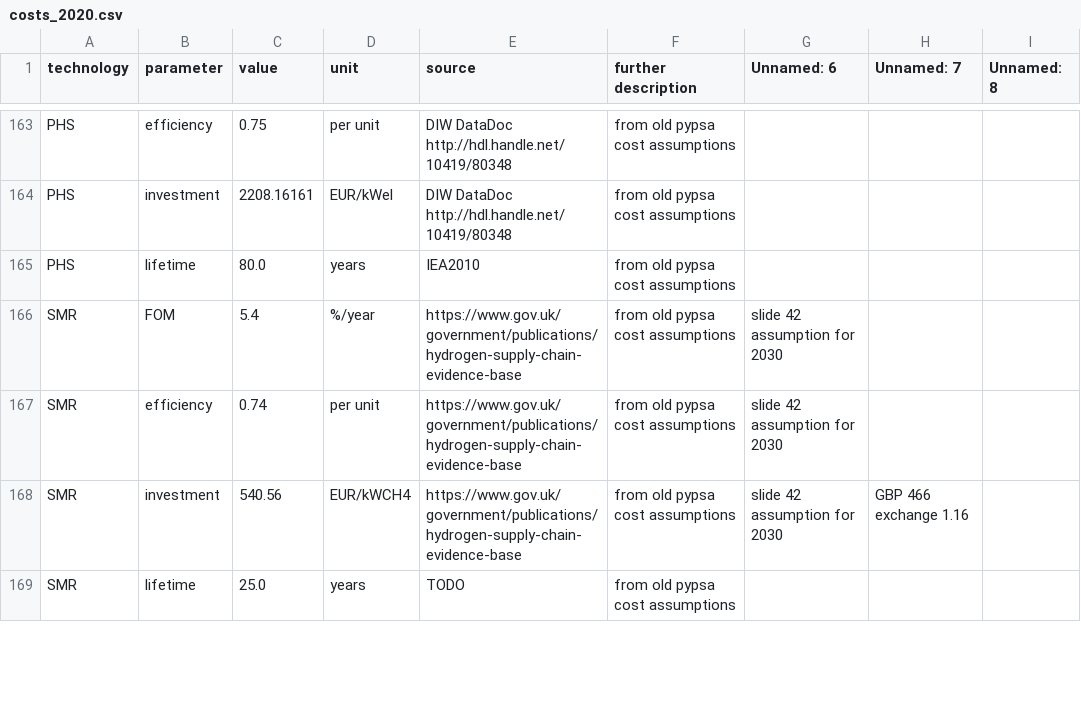
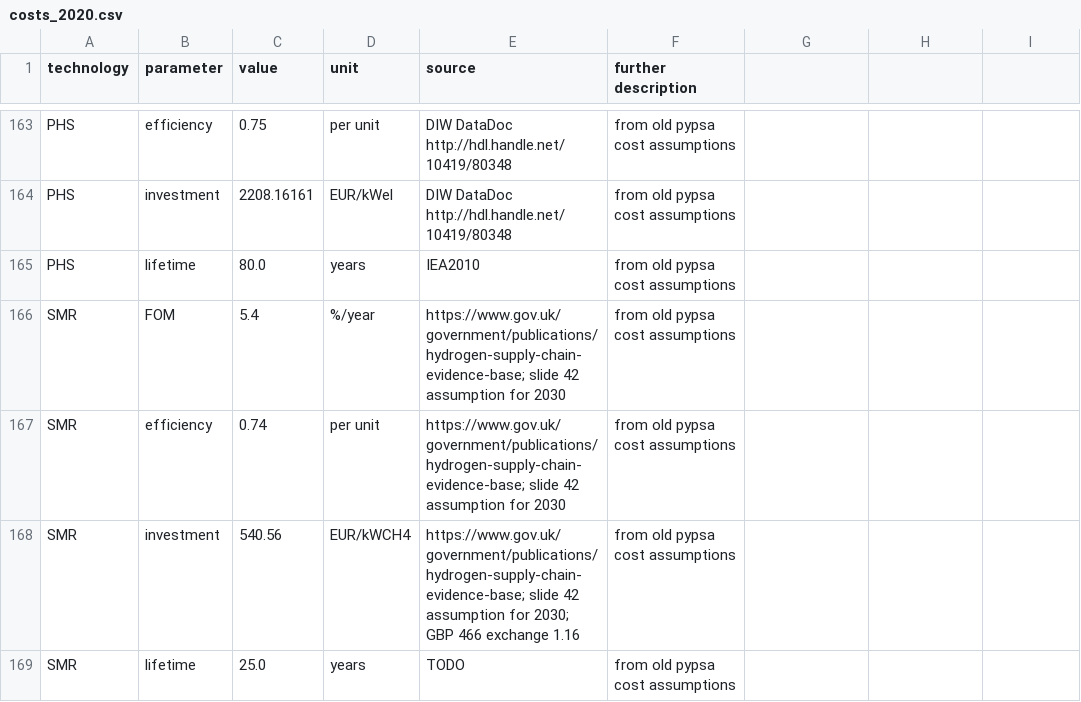
Before and after one commit to PyPSA/technology-data, a CSV file: outputs/costs_2020.csv, drawn as a sheet; only a part is shown, gaps mark what is left out; the diff covers the shown part only.

```diff
--- a/outputs/costs_2020.csv
+++ b/outputs/costs_2020.csv
@@ -1 +1 @@
-technology,parameter,value,unit,source,further description,Unnamed: 6,Unnamed: 7,Unnamed: 8
+technology,parameter,value,unit,source,further description
@@ -166,3 +166,3 @@ PHS,lifetime,80.0,years,IEA2010, from old pypsa cost assumptions,,,
-SMR,FOM,5.4,%/year,https://www.gov.uk/government/publications/hydrogen-supply-chain-evidence-base, from old pypsa cost assumptions, slide 42 assumption for 2030,,
-SMR,efficiency,0.74,per unit,https://www.gov.uk/government/publications/hydrogen-supply-chain-evidence-base, from old pypsa cost assumptions, slide 42 assumption for 2030,,
-SMR,investment,540.56,EUR/kWCH4,https://www.gov.uk/government/publications/hydrogen-supply-chain-evidence-base, from old pypsa cost assumptions, slide 42 assumption for 2030, GBP 466 exchange 1.16,
+SMR,FOM,5.4,%/year,https://www.gov.uk/government/publications/hydrogen-supply-chain-evidence-base; slide 42 assumption for 2030, from old pypsa cost assumptions
+SMR,efficiency,0.74,per unit,https://www.gov.uk/government/publications/hydrogen-supply-chain-evidence-base; slide 42 assumption for 2030, from old pypsa cost assumptions
+SMR,investment,540.56,EUR/kWCH4,https://www.gov.uk/government/publications/hydrogen-supply-chain-evidence-base; slide 42 assumption for 2030; GBP 466 exchange 1.16, from old pypsa cost assumptions
```
Also changed, not shown: 2 added rows and 14 edited cells elsewhere in this file, outputs/costs_2025.csv, outputs/costs_2030.csv, 6 other files.
